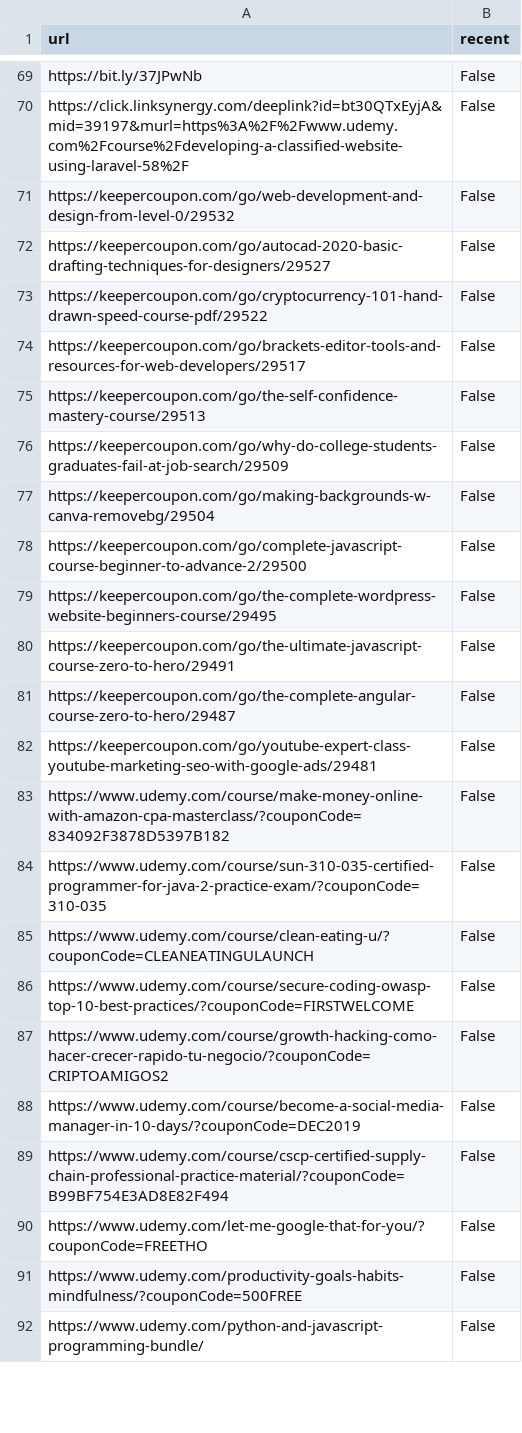
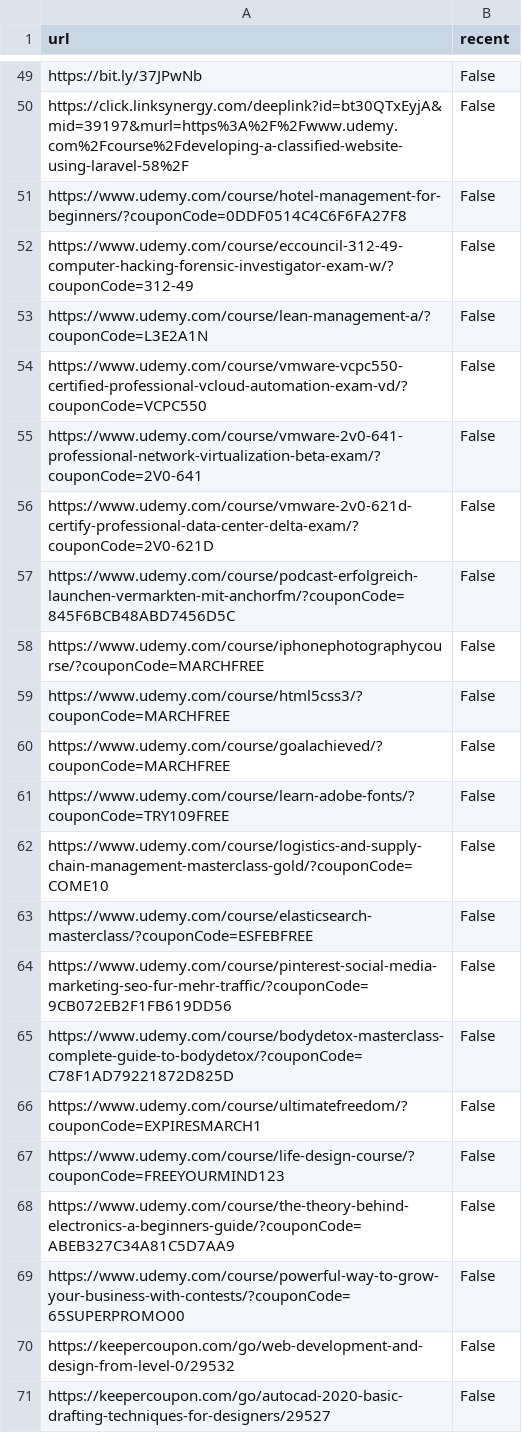
Before and after one commit to icaromarley5/Udemy-Coupon-Hunter, a CSV file: DB.csv, drawn as a sheet; only a part is shown, gaps mark what is left out; the shorter side is filled out with more unchanged rows; the diff covers the shown part only.

```diff
--- a/DB.csv
+++ b/DB.csv
@@ -70,2 +50,21 @@ https://bit.ly/37JPwNb,False
 https://click.linksynergy.com/deeplink?id=bt30QTxEyjA&mid=39197&murl=https%3A%2F%2Fwww.udemy.com%2Fcourse%2Fdeveloping-a-classified-website-using-laravel-58%2F,False
+https://www.udemy.com/course/hotel-management-for-beginners/?couponCode=0DDF0514C4C6F6FA27F8,False
+https://www.udemy.com/course/eccouncil-312-49-computer-hacking-forensic-investigator-exam-w/?couponCode=312-49,False
+https://www.udemy.com/course/lean-management-a/?couponCode=L3E2A1N,False
+https://www.udemy.com/course/vmware-vcpc550-certified-professional-vcloud-automation-exam-vd/?couponCode=VCPC550,False
+https://www.udemy.com/course/vmware-2v0-641-professional-network-virtualization-beta-exam/?couponCode=2V0-641,False
+https://www.udemy.com/course/vmware-2v0-621d-certify-professional-data-center-delta-exam/?couponCode=2V0-621D,False
+https://www.udemy.com/course/podcast-erfolgreich-launchen-vermarkten-mit-anchorfm/?couponCode=845F6BCB48ABD7456D5C,False
+https://www.udemy.com/course/iphonephotographycourse/?couponCode=MARCHFREE,False
+https://www.udemy.com/course/html5css3/?couponCode=MARCHFREE,False
+https://www.udemy.com/course/goalachieved/?couponCode=MARCHFREE,False
+https://www.udemy.com/course/learn-adobe-fonts/?couponCode=TRY109FREE,False
+https://www.udemy.com/course/logistics-and-supply-chain-management-masterclass-gold/?couponCode=COME10,False
+https://www.udemy.com/course/elasticsearch-masterclass/?couponCode=ESFEBFREE,False
+https://www.udemy.com/course/pinterest-social-media-marketing-seo-fur-mehr-traffic/?couponCode=9CB072EB2F1FB619DD56,False
+https://www.udemy.com/course/bodydetox-masterclass-complete-guide-to-bodydetox/?couponCode=C78F1AD79221872D825D,False
+https://www.udemy.com/course/ultimatefreedom/?couponCode=EXPIRESMARCH1,False
+https://www.udemy.com/course/life-design-course/?couponCode=FREEYOURMIND123,False
+https://www.udemy.com/course/the-theory-behind-electronics-a-beginners-guide/?couponCode=ABEB327C34A81C5D7AA9,False
+https://www.udemy.com/course/powerful-way-to-grow-your-business-with-contests/?couponCode=65SUPERPROMO00,False
 https://keepercoupon.com/go/web-development-and-design-from-level-0/29532,False
```
Also changed, not shown: 6 added rows, 21 removed rows and 27 edited cells elsewhere in this file, 4 other files.
